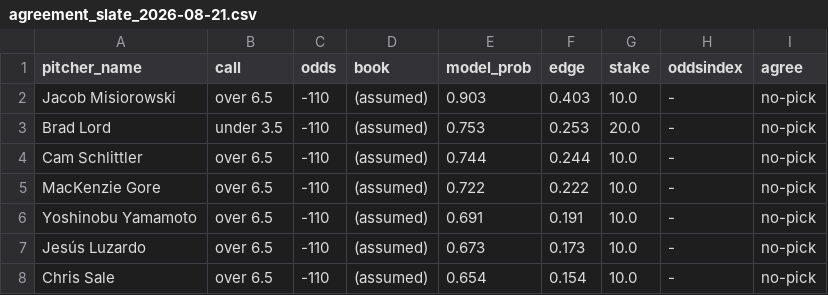
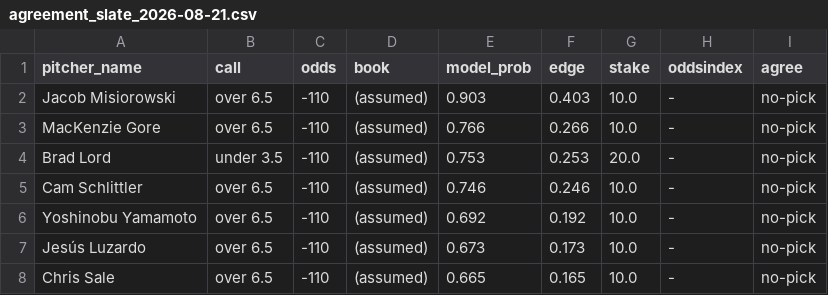
Before and after one commit to francisconoe/medidor-de-ponches-mlb, a CSV file: reports/predictions/agreement_slate_2026-08-21.csv, drawn as a sheet.

```diff
--- a/reports/predictions/agreement_slate_2026-08-21.csv
+++ b/reports/predictions/agreement_slate_2026-08-21.csv
@@ -2,7 +2,7 @@ pitcher_name,call,odds,book,model_prob,edge,stake,oddsindex,agree
 Jacob Misiorowski,over 6.5,-110,(assumed),0.903,0.403,10.0,-,no-pick
+MacKenzie Gore,over 6.5,-110,(assumed),0.766,0.266,10.0,-,no-pick
 Brad Lord,under 3.5,-110,(assumed),0.753,0.253,20.0,-,no-pick
-Cam Schlittler,over 6.5,-110,(assumed),0.744,0.244,10.0,-,no-pick
-MacKenzie Gore,over 6.5,-110,(assumed),0.722,0.222,10.0,-,no-pick
-Yoshinobu Yamamoto,over 6.5,-110,(assumed),0.691,0.191,10.0,-,no-pick
+Cam Schlittler,over 6.5,-110,(assumed),0.746,0.246,10.0,-,no-pick
+Yoshinobu Yamamoto,over 6.5,-110,(assumed),0.692,0.192,10.0,-,no-pick
 Jesús Luzardo,over 6.5,-110,(assumed),0.673,0.173,10.0,-,no-pick
-Chris Sale,over 6.5,-110,(assumed),0.654,0.154,10.0,-,no-pick
+Chris Sale,over 6.5,-110,(assumed),0.665,0.165,10.0,-,no-pick
```
Also changed, not shown: reports/predictions/realtime_v4_predictions_2026-08-21.csv, 1 other file.
